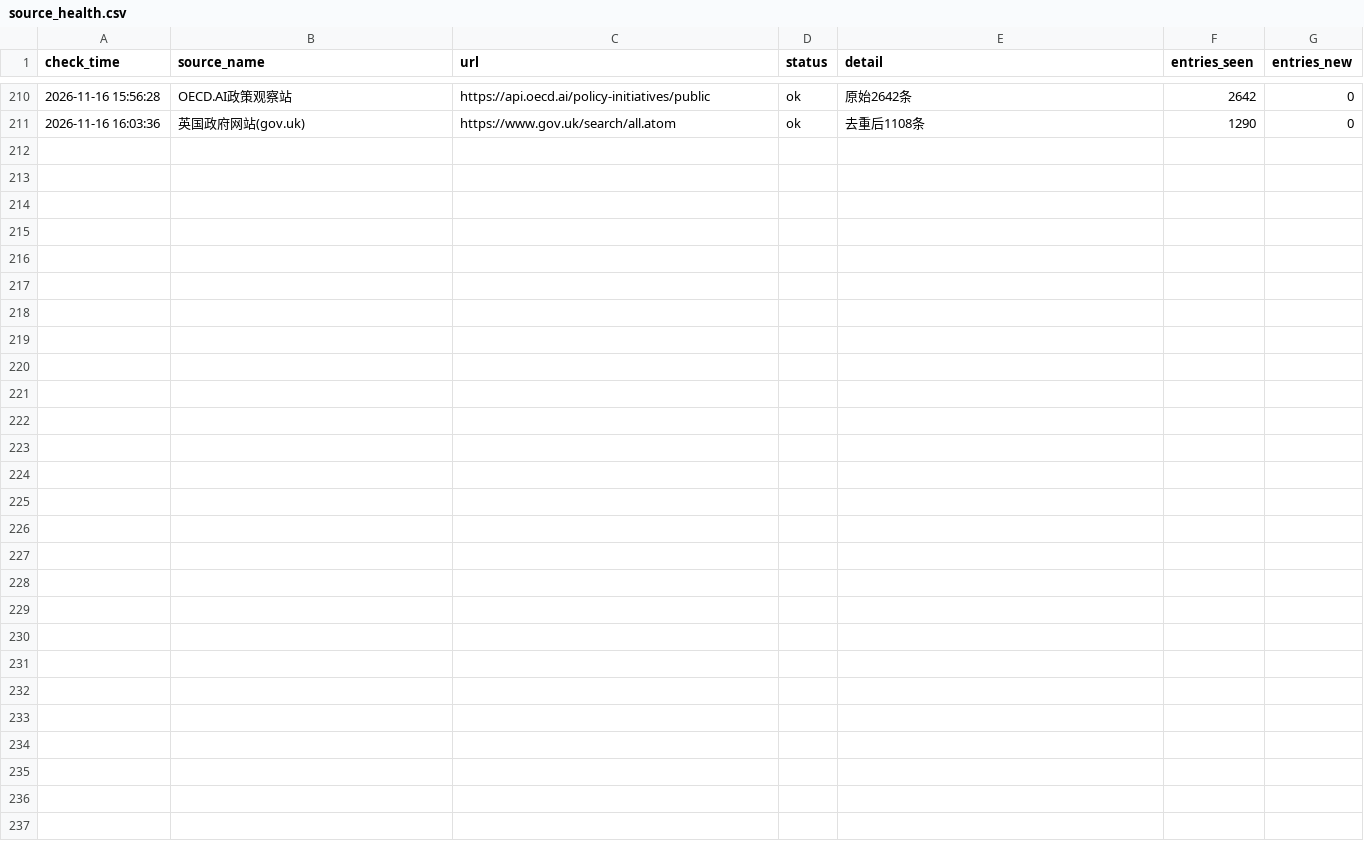
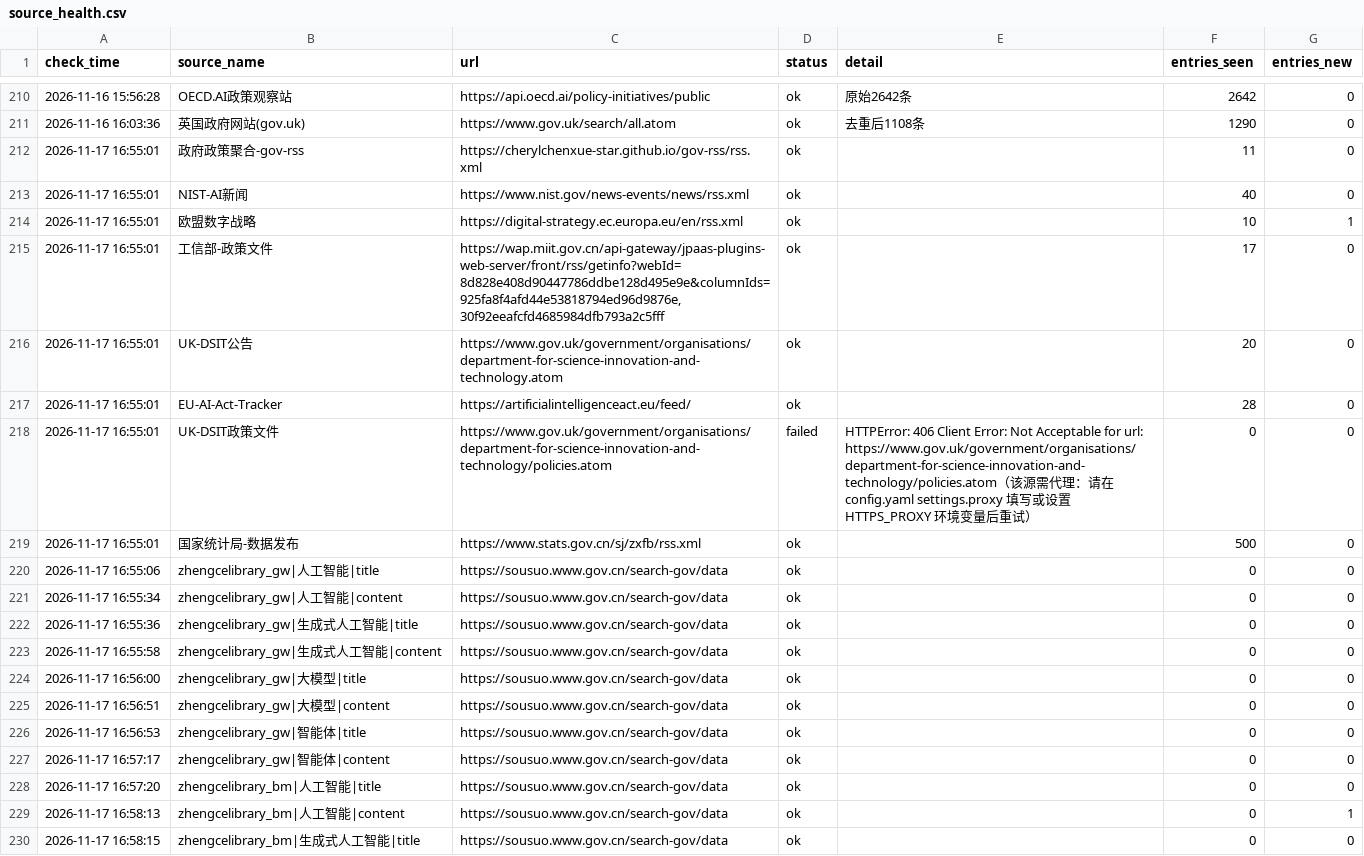
Before and after one commit to tyt16788/global-ai-policy-collector, a CSV file: data/source_health.csv, drawn as a sheet; only a part is shown, gaps mark what is left out; the diff covers the shown part only.

```diff
--- a/data/source_health.csv
+++ b/data/source_health.csv
@@ -211 +211,20 @@
 2026-11-16 16:03:36,英国政府网站(gov.uk),https://www.gov.uk/search/all.atom,ok,去重后1108条,1290,0
+2026-11-17 16:55:01,政府政策聚合-gov-rss,https://cherylchenxue-star.github.io/gov-rss/rss.xml,ok,,11,0
+2026-11-17 16:55:01,NIST-AI新闻,https://www.nist.gov/news-events/news/rss.xml,ok,,40,0
+2026-11-17 16:55:01,欧盟数字战略,https://digital-strategy.ec.europa.eu/en/rss.xml,ok,,10,1
+2026-11-17 16:55:01,工信部-政策文件,"https://wap.miit.gov.cn/api-gateway/jpaas-plugins-web-server/front/rss/getinfo?webId=8d828e408d90447786ddbe128d495e9e&columnIds=925fa8f4afd44e53818794ed96d9876e,30f92eeafcfd4685984dfb793a2c5fff",ok,,17,0
+2026-11-17 16:55:01,UK-DSIT公告,https://www.gov.uk/government/organisations/department-for-science-innovation-and-technology.atom,ok,,20,0
+2026-11-17 16:55:01,EU-AI-Act-Tracker,https://artificialintelligenceact.eu/feed/,ok,,28,0
+2026-11-17 16:55:01,UK-DSIT政策文件,https://www.gov.uk/government/organisations/department-for-science-innovation-and-technology/policies.atom,failed,HTTPError: 406 Client Error: Not Acceptable for url: https://www.gov.uk/government/organisations/department-for-science-innovation-and-technology/policies.atom（该源需代理：请在 config.yaml settings.proxy 填写或设置 HTTPS_PROXY 环境变量后重试）,0,0
+2026-11-17 16:55:01,国家统计局-数据发布,https://www.stats.gov.cn/sj/zxfb/rss.xml,ok,,500,0
+2026-11-17 16:55:06,zhengcelibrary_gw|人工智能|title,https://sousuo.www.gov.cn/search-gov/data,ok,,0,0
+2026-11-17 16:55:34,zhengcelibrary_gw|人工智能|content,https://sousuo.www.gov.cn/search-gov/data,ok,,0,0
+2026-11-17 16:55:36,zhengcelibrary_gw|生成式人工智能|title,https://sousuo.www.gov.cn/search-gov/data,ok,,0,0
+2026-11-17 16:55:58,zhengcelibrary_gw|生成式人工智能|content,https://sousuo.www.gov.cn/search-gov/data,ok,,0,0
+2026-11-17 16:56:00,zhengcelibrary_gw|大模型|title,https://sousuo.www.gov.cn/search-gov/data,ok,,0,0
+2026-11-17 16:56:51,zhengcelibrary_gw|大模型|content,https://sousuo.www.gov.cn/search-gov/data,ok,,0,0
+2026-11-17 16:56:53,zhengcelibrary_gw|智能体|title,https://sousuo.www.gov.cn/search-gov/data,ok,,0,0
+2026-11-17 16:57:17,zhengcelibrary_gw|智能体|content,https://sousuo.www.gov.cn/search-gov/data,ok,,0,0
+2026-11-17 16:57:20,zhengcelibrary_bm|人工智能|title,https://sousuo.www.gov.cn/search-gov/data,ok,,0,0
+2026-11-17 16:58:13,zhengcelibrary_bm|人工智能|content,https://sousuo.www.gov.cn/search-gov/data,ok,,0,1
+2026-11-17 16:58:15,zhengcelibrary_bm|生成式人工智能|title,https://sousuo.www.gov.cn/search-gov/data,ok,,0,0
```
Also changed, not shown: 9 added rows elsewhere in this file, data/runs.csv, data/signal_health.csv, 15 other files.
